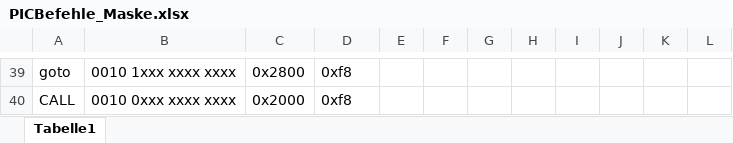
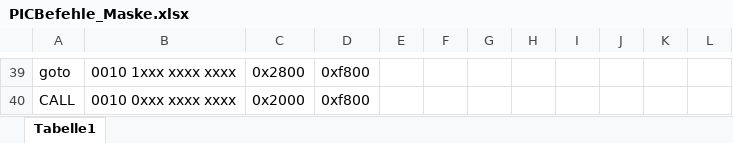
Before and after one commit to schw1erig/PIC-Simulator, an Excel workbook: Notes/Befehle/PICBefehle_Maske.xlsx, sheet Tabelle1, drawn as a sheet; only a part is shown, gaps mark what is left out; values as stored, in another font and other column widths than the file's, no borders; the diff covers the shown part only; the diff names each change by its address in the sheet, - before the commit and + after, or states it on an @@ line.

```diff
--- a/Notes/Befehle/PICBefehle_Maske.xlsx (sheet Tabelle1)
+++ b/Notes/Befehle/PICBefehle_Maske.xlsx (sheet Tabelle1)
-D39:D40: 0xf8
+D39:D40: 0xf800
```
Also changed, not shown: 46 edited cells elsewhere in this sheet.
